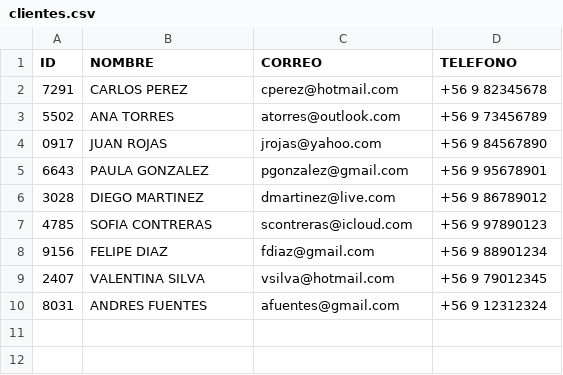
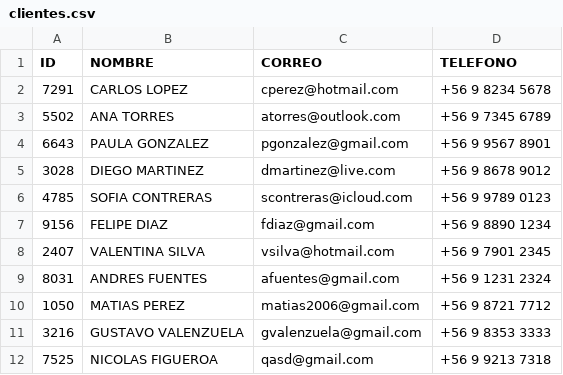
Before and after one commit to GustavoVlnz/Trabajo-2-Desarollo-de-App-Empresariales, a CSV file: clientes.csv, drawn as a sheet.

```diff
--- a/clientes.csv
+++ b/clientes.csv
@@ -1,10 +1,12 @@
 ID,NOMBRE,CORREO,TELEFONO
-7291,CARLOS PEREZ,cperez@hotmail.com,+56 9 82345678
-5502,ANA TORRES,atorres@outlook.com,+56 9 73456789
-0917,JUAN ROJAS,jrojas@yahoo.com,+56 9 84567890
-6643,PAULA GONZALEZ,pgonzalez@gmail.com,+56 9 95678901
-3028,DIEGO MARTINEZ,dmartinez@live.com,+56 9 86789012
-4785,SOFIA CONTRERAS,scontreras@icloud.com,+56 9 97890123
-9156,FELIPE DIAZ,fdiaz@gmail.com,+56 9 88901234
-2407,VALENTINA SILVA,vsilva@hotmail.com,+56 9 79012345
-8031,ANDRES FUENTES,afuentes@gmail.com,+56 9 12312324
+7291,CARLOS LOPEZ,cperez@hotmail.com,+56 9 8234 5678
+5502,ANA TORRES,atorres@outlook.com,+56 9 7345 6789
+6643,PAULA GONZALEZ,pgonzalez@gmail.com,+56 9 9567 8901
+3028,DIEGO MARTINEZ,dmartinez@live.com,+56 9 8678 9012
+4785,SOFIA CONTRERAS,scontreras@icloud.com,+56 9 9789 0123
+9156,FELIPE DIAZ,fdiaz@gmail.com,+56 9 8890 1234
+2407,VALENTINA SILVA,vsilva@hotmail.com,+56 9 7901 2345
+8031,ANDRES FUENTES,afuentes@gmail.com,+56 9 1231 2324
+1050,MATIAS PEREZ,matias2006@gmail.com,+56 9 8721 7712
+3216,GUSTAVO VALENZUELA,gvalenzuela@gmail.com,+56 9 8353 3333
+7525,NICOLAS FIGUEROA,qasd@gmail.com,+56 9 9213 7318
```
Also changed, not shown: 1 other file.
